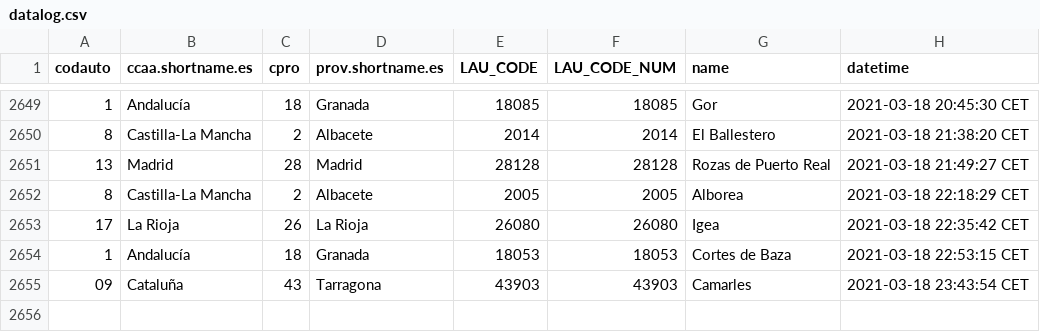
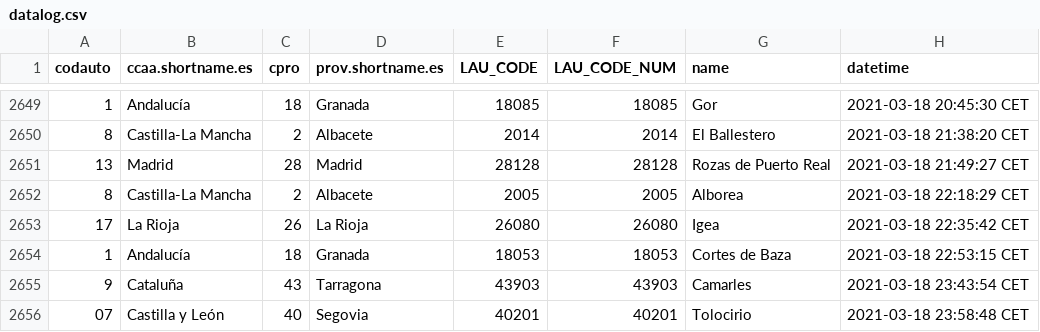
Before and after one commit to dieghernan/spain-munic-bot, a CSV file: assets/datalog.csv, drawn as a sheet; only a part is shown, gaps mark what is left out.

```diff
--- a/assets/datalog.csv
+++ b/assets/datalog.csv
@@ -2654,2 +2654,3 @@
 "1","Andalucía","18","Granada","18053",18053,"Cortes de Baza","2021-03-18 22:53:15 CET"
-"09","Cataluña","43","Tarragona","43903",43903,"Camarles","2021-03-18 23:43:54 CET"
+"9","Cataluña","43","Tarragona","43903",43903,"Camarles","2021-03-18 23:43:54 CET"
+"07","Castilla y León","40","Segovia","40201",40201,"Tolocirio","2021-03-18 23:58:48 CET"
```
Also changed, not shown: 7 other files.
